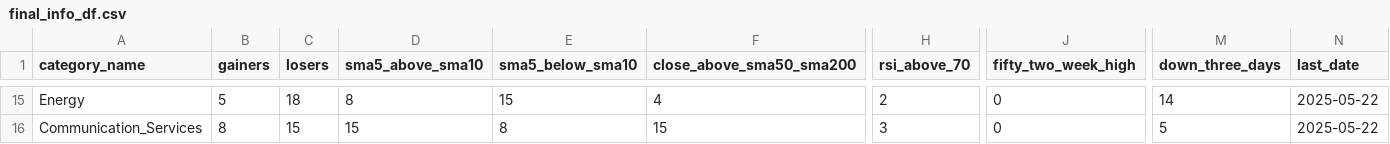
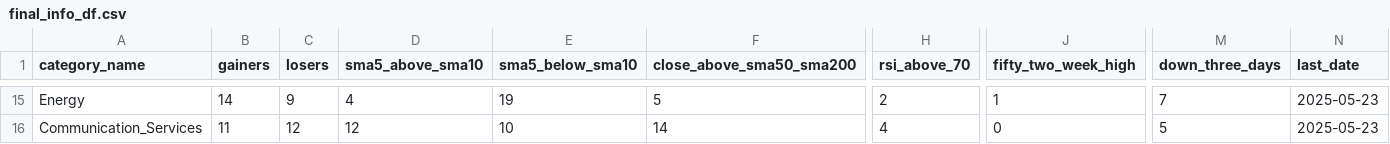
Before and after one commit to bhattathakur/snpdaily, a CSV file: final_info_df.csv, drawn as a sheet; only a part is shown, gaps mark what is left out; the diff covers the shown part only; the diff names each change by its address in the sheet, - before the commit and + after, or states it on an @@ line.

```diff
--- a/final_info_df.csv
+++ b/final_info_df.csv
-B15 (gainers): 5
+B15 (gainers): 14
-C15 (losers): 18
+C15 (losers): 9
-D15 (sma5_above_sma10): 8
+D15 (sma5_above_sma10): 4
-E15 (sma5_below_sma10): 15
+E15 (sma5_below_sma10): 19
-F15 (close_above_sma50_sma200): 4
+F15 (close_above_sma50_sma200): 5
-J15 (fifty_two_week_high): 0
+J15 (fifty_two_week_high): 1
-M15 (down_three_days): 14
+M15 (down_three_days): 7
-N15:N16 (last_date): 2025-05-22
+N15:N16 (last_date): 2025-05-23
-B16 (gainers): 8
+B16 (gainers): 11
-C16 (losers): 15
+C16 (losers): 12
-D16 (sma5_above_sma10): 15
+D16 (sma5_above_sma10): 12
-E16 (sma5_below_sma10): 8
+E16 (sma5_below_sma10): 10
-F16 (close_above_sma50_sma200): 15
+F16 (close_above_sma50_sma200): 14
-H16 (rsi_above_70): 3
+H16 (rsi_above_70): 4
```
Also changed, not shown: 132 edited cells elsewhere in this file, df_dow.csv, df_nasdaq100.csv, 3 other files.
